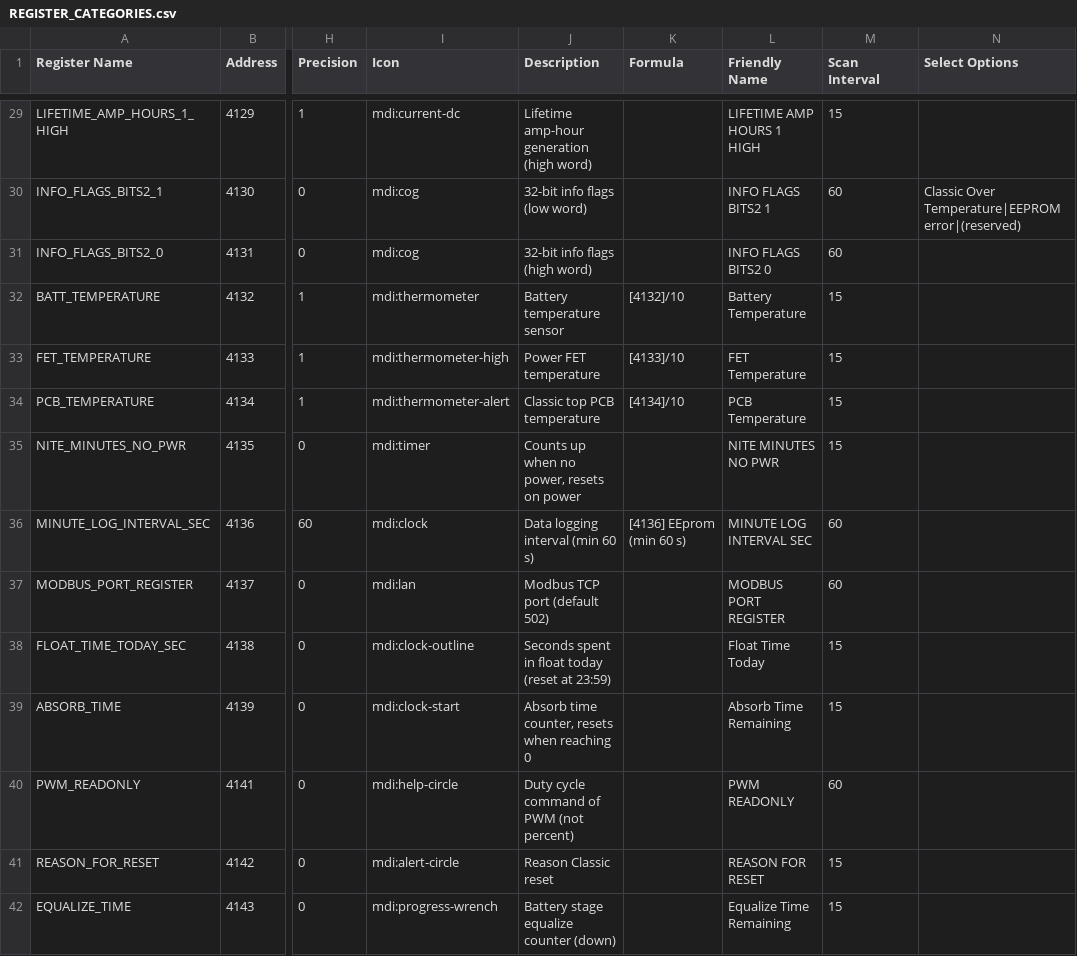
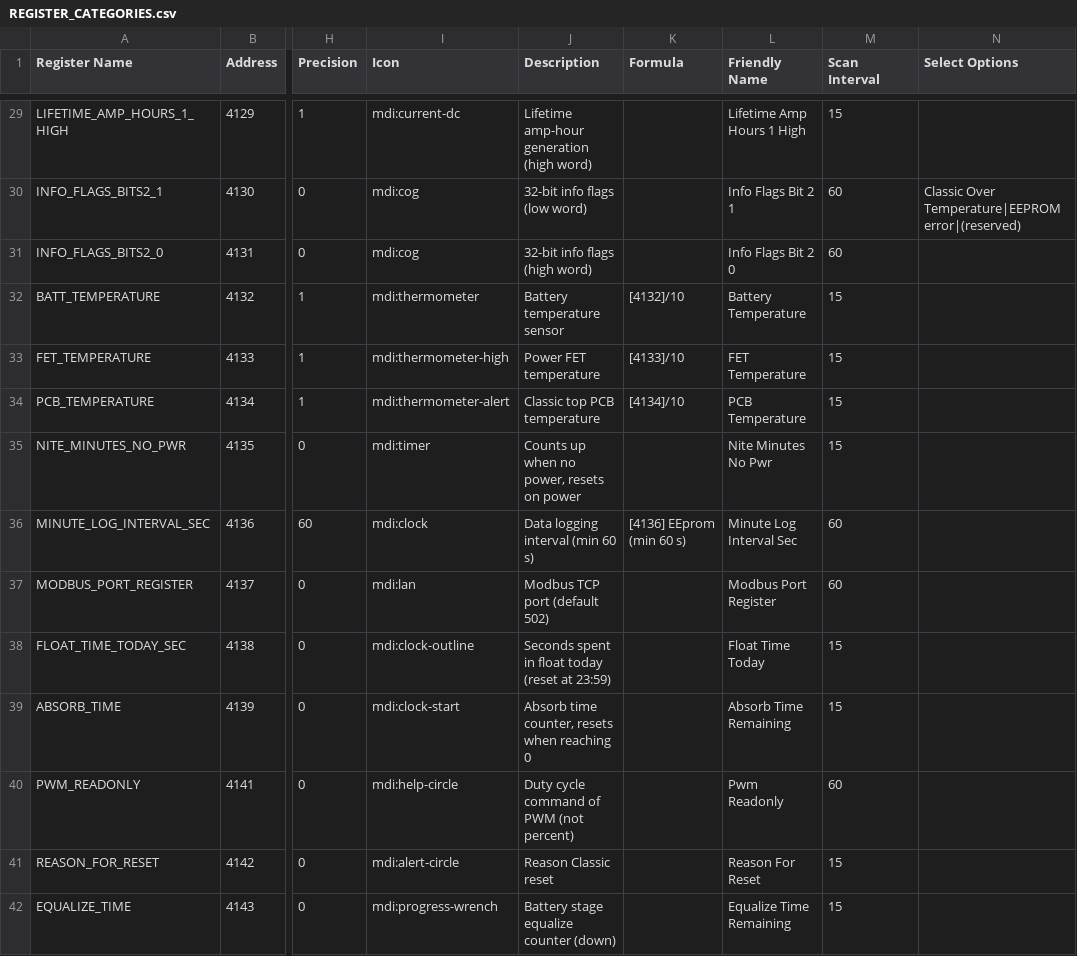
Before and after one commit to randyoo/ha_midnite_modbus, a CSV file: REGISTER_CATEGORIES.csv, drawn as a sheet; only a part is shown, gaps mark what is left out; the diff covers the shown part only; the diff names each change by its address in the sheet, - before the commit and + after, or states it on an @@ line.

Commit message:
Fix sensor functionality and improve formula evaluation
- Fixed template substitution bug in generate_from_csv.py
- Regenerated entity files with proper register name references
- Enhanced formula evaluation to properly compute combined values
- Added proper handling for multi-register formulas like (([4127]<<16)+[4126])

Generated by Mistral Vibe.
Co-Authored-By: Mistral Vibe <vibe@mistral.ai>

```diff
--- a/REGISTER_CATEGORIES.csv
+++ b/REGISTER_CATEGORIES.csv
-L29 (Friendly Name): LIFETIME AMP HOURS 1 HIGH
+L29 (Friendly Name): Lifetime Amp Hours 1 High
-L30 (Friendly Name): INFO FLAGS BITS2 1
+L30 (Friendly Name): Info Flags Bit 2 1
-L31 (Friendly Name): INFO FLAGS BITS2 0
+L31 (Friendly Name): Info Flags Bit 2 0
-L35 (Friendly Name): NITE MINUTES NO PWR
+L35 (Friendly Name): Nite Minutes No Pwr
-L36 (Friendly Name): MINUTE LOG INTERVAL SEC
+L36 (Friendly Name): Minute Log Interval Sec
-L37 (Friendly Name): MODBUS PORT REGISTER
+L37 (Friendly Name): Modbus Port Register
-L40 (Friendly Name): PWM READONLY
+L40 (Friendly Name): Pwm Readonly
-L41 (Friendly Name): REASON FOR RESET
+L41 (Friendly Name): Reason For Reset
```
Also changed, not shown: 180 edited cells elsewhere in this file, 37 other files.
